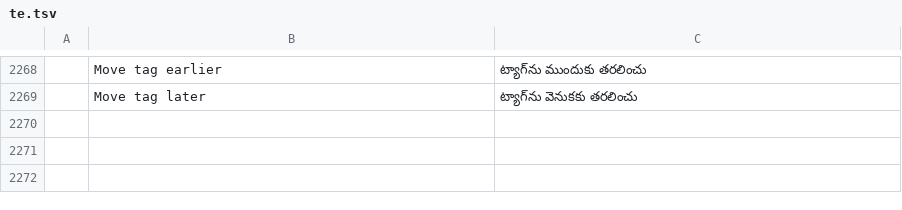
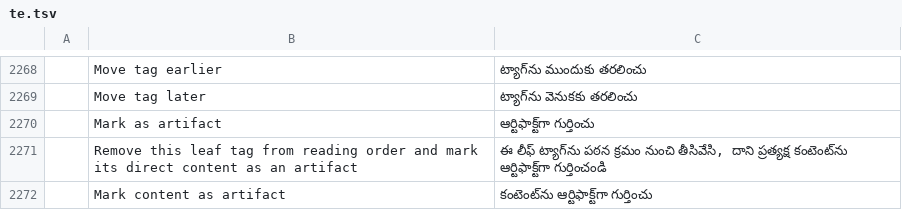
Before and after one commit to 0xPyAI/pdfcraft, a TSV file: crates/ui-egui/src/i18n/te.tsv, drawn as a sheet; only a part is shown, gaps mark what is left out; the diff names each change by its address in the sheet, - before the commit and + after, or states it on an @@ line.

Commit message:
M12: mark leaf tags as artifacts (#1475)
* M12: mark leaf tags as artifacts

* chore: refresh translation asset hashes

* fix(a11y): retain text autotag exports after artifact merge

```diff
--- a/crates/ui-egui/src/i18n/te.tsv
+++ b/crates/ui-egui/src/i18n/te.tsv
+row 2270:  | Mark as artifact | ఆర్టిఫాక్ట్‌గా గుర్తించు
+row 2271:  | Remove this leaf tag from reading order and mark its direct content as an artifact | ఈ లీఫ్ ట్యాగ్‌ను పఠన క్రమం నుంచి తీసివేసి, దాని ప్రత్యక్ష కంటెంట్‌ను ఆర్టిఫాక్ట్‌గా గుర్తించండి
+row 2272:  | Mark content as artifact | కంటెంట్‌ను ఆర్టిఫాక్ట్‌గా గుర్తించు
```
Also changed, not shown: crates/ui-egui/src/i18n/bg.tsv, crates/ui-egui/src/i18n/el.tsv, 30 other files.
